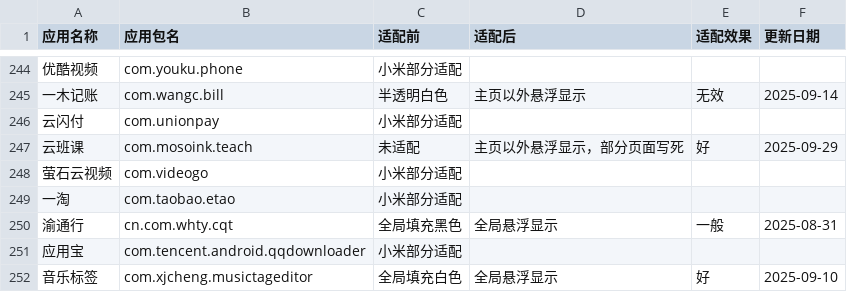
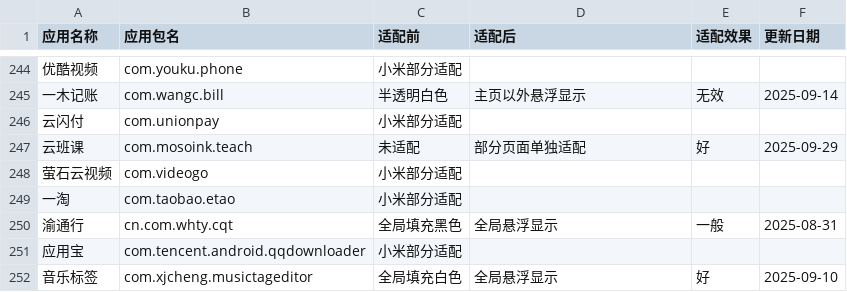
Before and after one commit to Ianzb/MiNavBarImmerse, a CSV file: list.csv, drawn as a sheet; only a part is shown, gaps mark what is left out; the diff names each change by its address in the sheet, - before the commit and + after, or states it on an @@ line.

Commit message:
docs: list.csv & changelog.md

```diff
--- a/list.csv
+++ b/list.csv
-D247 (适配后): 主页以外悬浮显示，部分页面写死
+D247 (适配后): 部分页面单独适配
```
Also changed, not shown: 1 other file.
